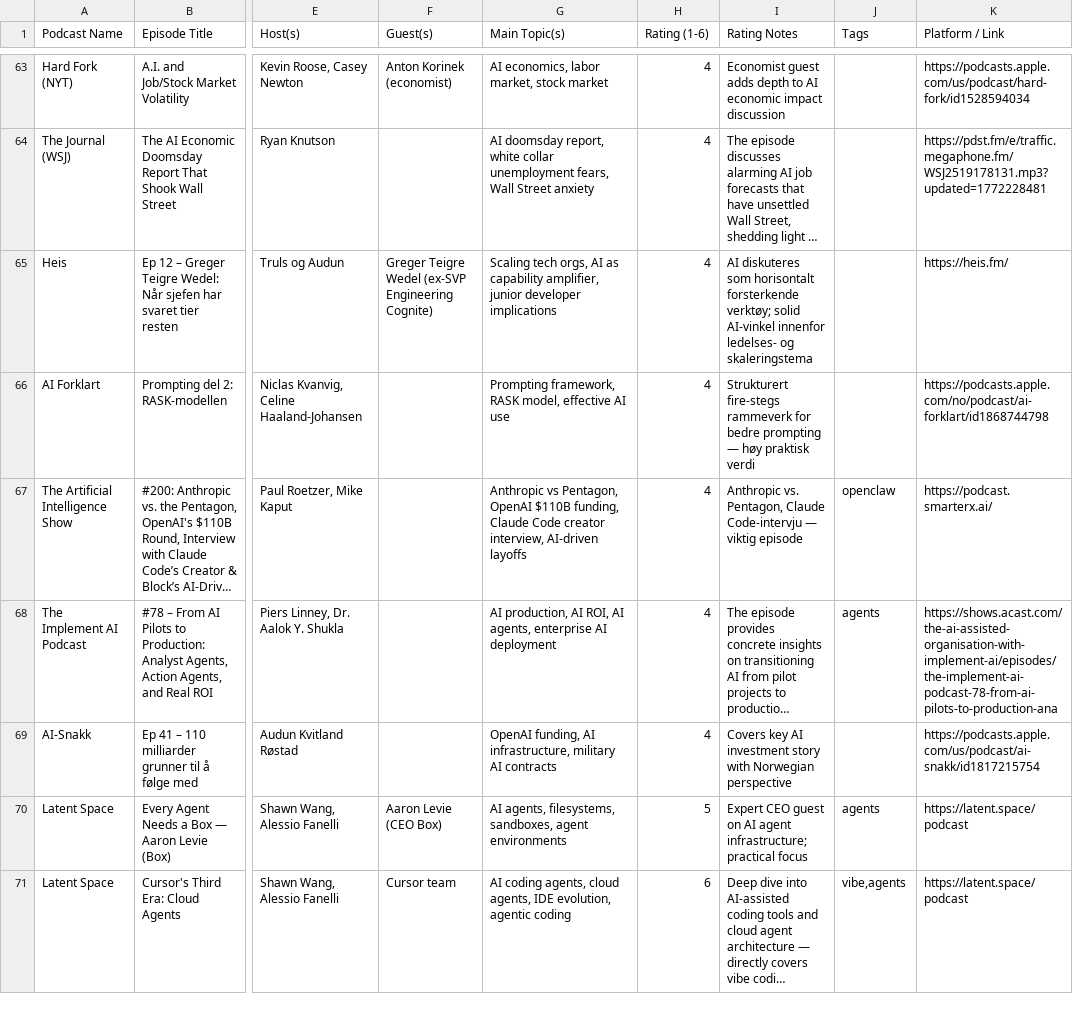
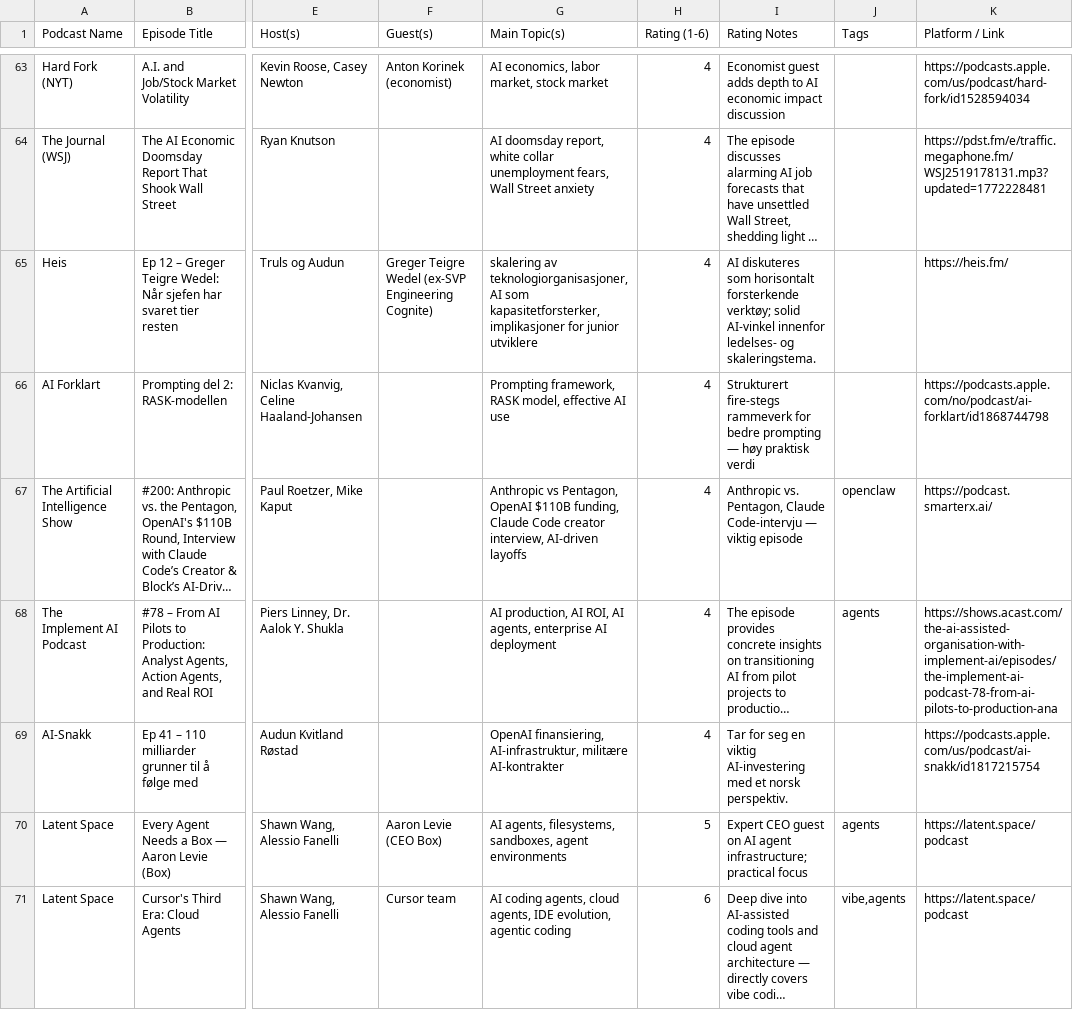
Before and after one commit to cathrinei/AIPodcastClaude, a CSV file: AI_KI_Podcasts_arkiv.csv, drawn as a sheet; only a part is shown, gaps mark what is left out; long unchanged cells end in …; the diff covers the shown part only; the diff names each change by its address in the sheet, - before the commit and + after, or states it on an @@ line.

```diff
--- a/AI_KI_Podcasts_arkiv.csv
+++ b/AI_KI_Podcasts_arkiv.csv
-G65 (Main Topic(s)): Scaling tech orgs, AI as capability amplifier, junior developer implications
+G65 (Main Topic(s)): skalering av teknologiorganisasjoner, AI som kapasitetforsterker, implikasjoner for junior utviklere
-I65 (Rating Notes): …ledelses- og skaleringstema
+I65 (Rating Notes): …ledelses- og skaleringstema.
-G69 (Main Topic(s)): OpenAI funding, AI infrastructure, military AI contracts
+G69 (Main Topic(s)): OpenAI finansiering, AI-infrastruktur, militære AI-kontrakter
-I69 (Rating Notes): Covers key AI investment story with Norwegian perspective
+I69 (Rating Notes): Tar for seg en viktig AI-investering med et norsk perspektiv.
```
Also changed, not shown: 24 edited cells elsewhere in this file, AI_KI_Podcasts.csv, 1 other file.
